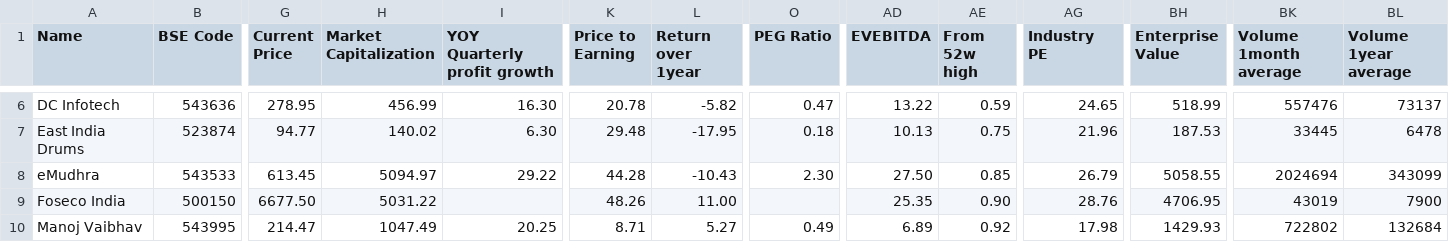
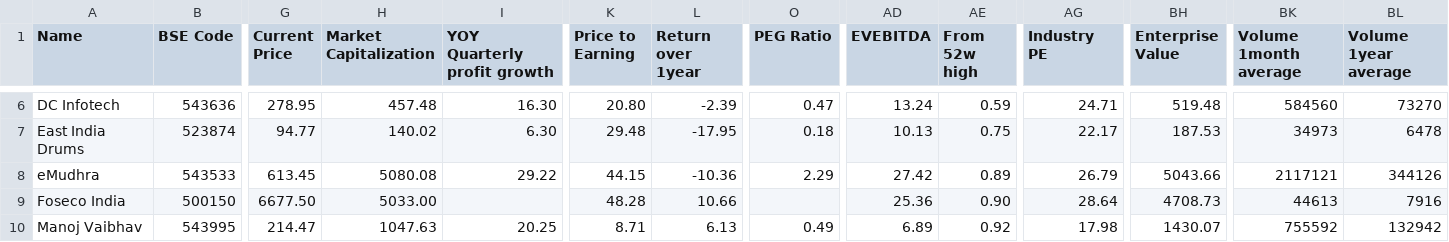
Before and after one commit to radhevrishi/market-cockpit, a CSV file: frontend/public/data/screener/monthly-volume-pockets.csv, drawn as a sheet; only a part is shown, gaps mark what is left out; the diff covers the shown part only; the diff names each change by its address in the sheet, - before the commit and + after, or states it on an @@ line.

```diff
--- a/frontend/public/data/screener/monthly-volume-pockets.csv
+++ b/frontend/public/data/screener/monthly-volume-pockets.csv
-H6 (Market Capitalization): 456.99
+H6 (Market Capitalization): 457.48
-K6 (Price to Earning): 20.78
+K6 (Price to Earning): 20.80
-L6 (Return over 1year): -5.82
+L6 (Return over 1year): -2.39
-AD6 (EVEBITDA): 13.22
+AD6 (EVEBITDA): 13.24
-AG6 (Industry PE): 24.65
+AG6 (Industry PE): 24.71
-BH6 (Enterprise Value): 518.99
+BH6 (Enterprise Value): 519.48
-BK6 (Volume 1month average): 557476
+BK6 (Volume 1month average): 584560
-BL6 (Volume 1year average): 73137
+BL6 (Volume 1year average): 73270
-AG7 (Industry PE): 21.96
+AG7 (Industry PE): 22.17
-BK7 (Volume 1month average): 33445
+BK7 (Volume 1month average): 34973
-H8 (Market Capitalization): 5094.97
+H8 (Market Capitalization): 5080.08
-K8 (Price to Earning): 44.28
+K8 (Price to Earning): 44.15
-L8 (Return over 1year): -10.43
+L8 (Return over 1year): -10.36
-O8 (PEG Ratio): 2.30
+O8 (PEG Ratio): 2.29
-AD8 (EVEBITDA): 27.50
+AD8 (EVEBITDA): 27.42
-AE8 (From 52w high): 0.85
+AE8 (From 52w high): 0.89
-BH8 (Enterprise Value): 5058.55
+BH8 (Enterprise Value): 5043.66
-BK8 (Volume 1month average): 2024694
+BK8 (Volume 1month average): 2117121
-BL8 (Volume 1year average): 343099
+BL8 (Volume 1year average): 344126
-H9 (Market Capitalization): 5031.22
+H9 (Market Capitalization): 5033.00
-K9 (Price to Earning): 48.26
+K9 (Price to Earning): 48.28
-L9 (Return over 1year): 11.00
+L9 (Return over 1year): 10.66
-AD9 (EVEBITDA): 25.35
+AD9 (EVEBITDA): 25.36
-AG9 (Industry PE): 28.76
+AG9 (Industry PE): 28.64
-BH9 (Enterprise Value): 4706.95
+BH9 (Enterprise Value): 4708.73
-BK9 (Volume 1month average): 43019
+BK9 (Volume 1month average): 44613
-BL9 (Volume 1year average): 7900
+BL9 (Volume 1year average): 7916
-H10 (Market Capitalization): 1047.49
+H10 (Market Capitalization): 1047.63
-L10 (Return over 1year): 5.27
+L10 (Return over 1year): 6.13
-BH10 (Enterprise Value): 1429.93
+BH10 (Enterprise Value): 1430.07
-BK10 (Volume 1month average): 722802
+BK10 (Volume 1month average): 755592
-BL10 (Volume 1year average): 132684
+BL10 (Volume 1year average): 132942
```
Also changed, not shown: 1 added row and 91 edited cells elsewhere in this file, frontend/public/data/screener/great-results-and-pullback.csv, frontend/public/data/screener/ipobases.csv, 17 other files.
